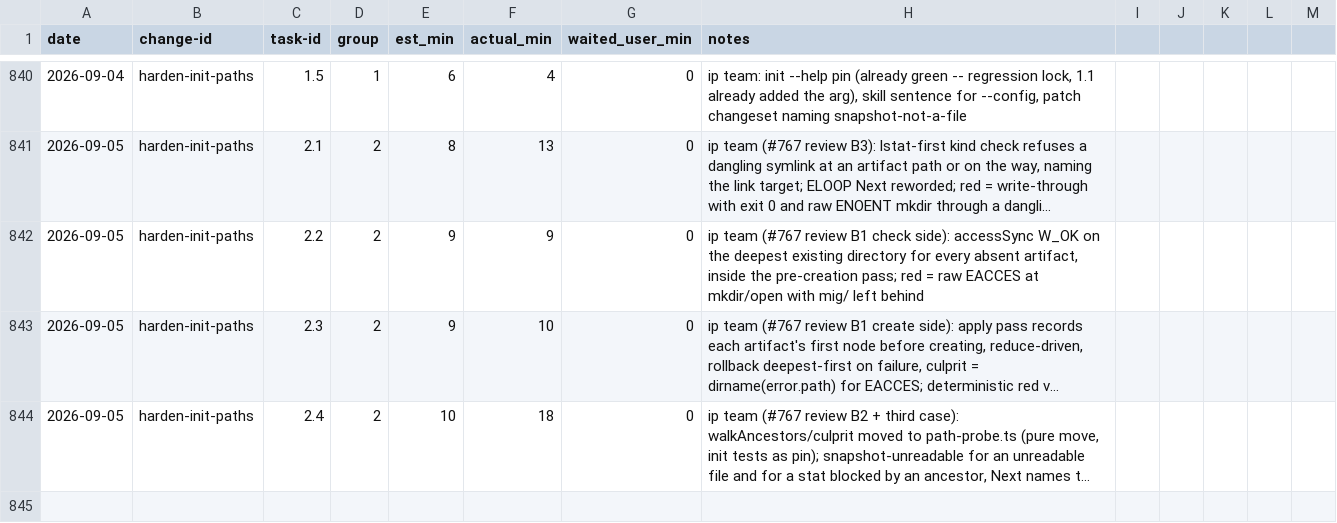
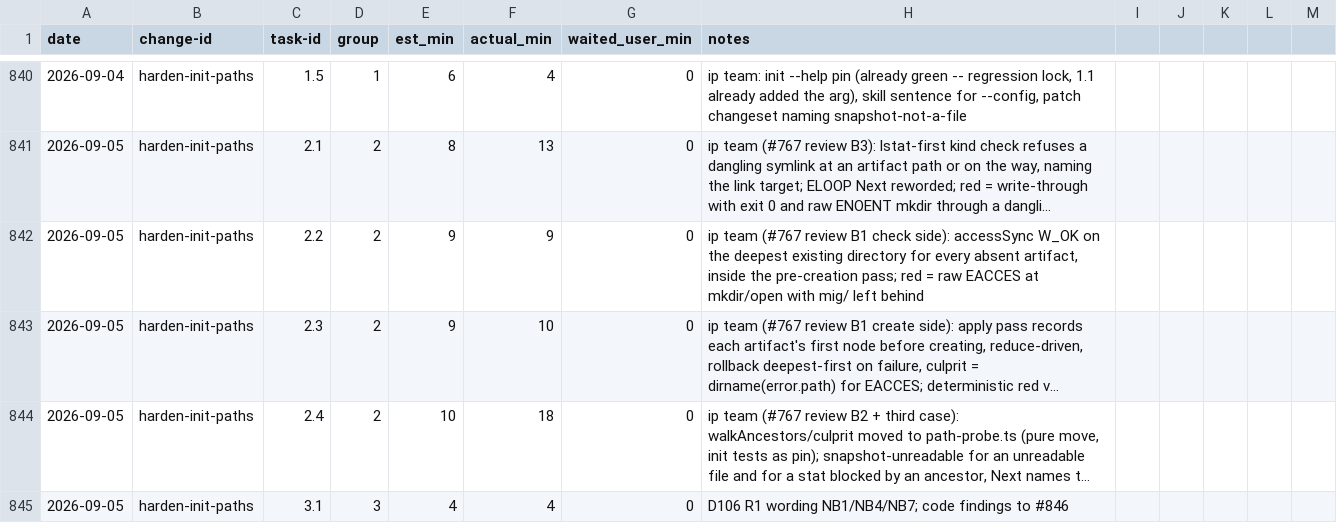
Before and after one commit to quickstart-now/hejbro, a CSV file: openspec/task-times.csv, drawn as a sheet; only a part is shown, gaps mark what is left out; long unchanged cells end in …; the diff names each change by its address in the sheet, - before the commit and + after, or states it on an @@ line.

```diff
--- a/openspec/task-times.csv
+++ b/openspec/task-times.csv
+row 845: 2026-09-05 | harden-init-paths | 3.1 | 3 | 4 | 4 | 0 | D106 R1 wording NB1/NB4/NB7; code findings to #846
```
Also changed, not shown: 11 other files.
